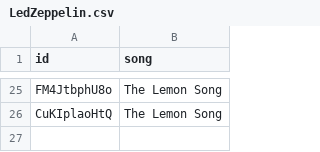
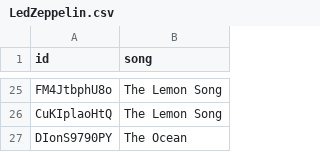
Before and after one commit to kose/guitar-lesson, a CSV file: LedZeppelin/LedZeppelin.csv, drawn as a sheet; only a part is shown, gaps mark what is left out.

Commit message:
add The Ocean

```diff
--- a/LedZeppelin/LedZeppelin.csv
+++ b/LedZeppelin/LedZeppelin.csv
@@ -26 +26,2 @@ FM4JtbphU8o,The Lemon Song
 CuKIplaoHtQ,The Lemon Song
+DIonS9790PY,The Ocean
```
Also changed, not shown: 1 other file.
